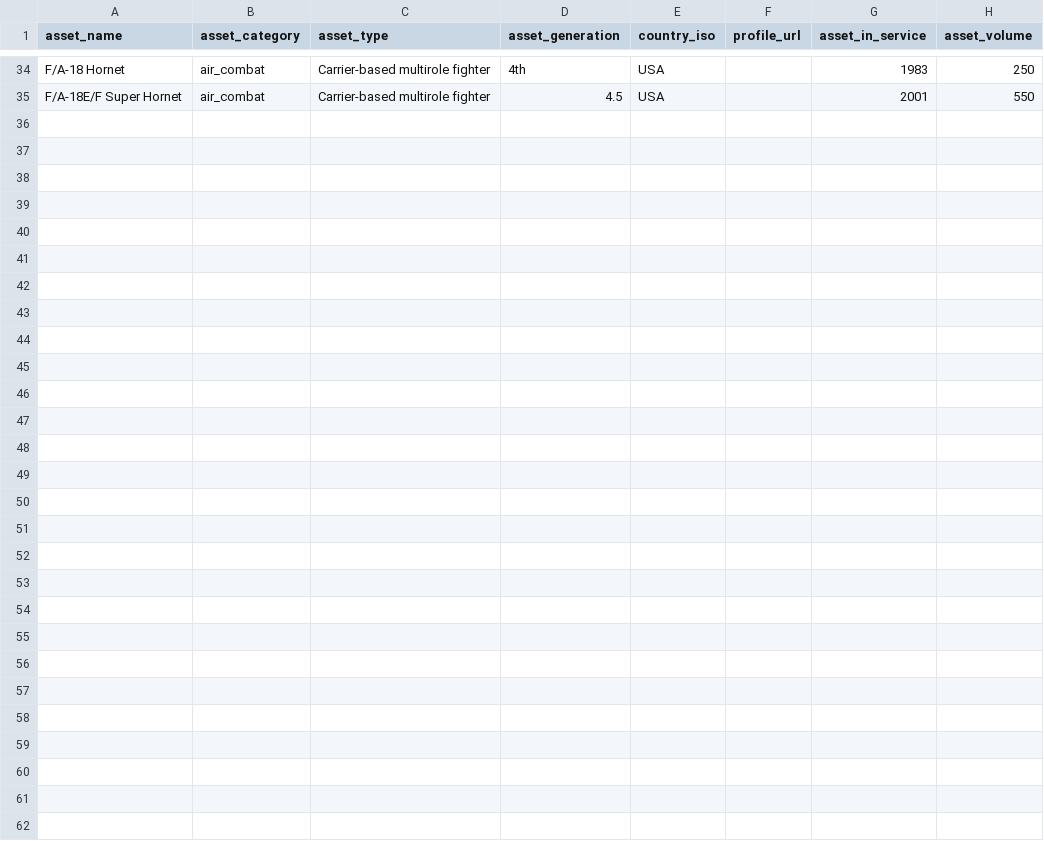
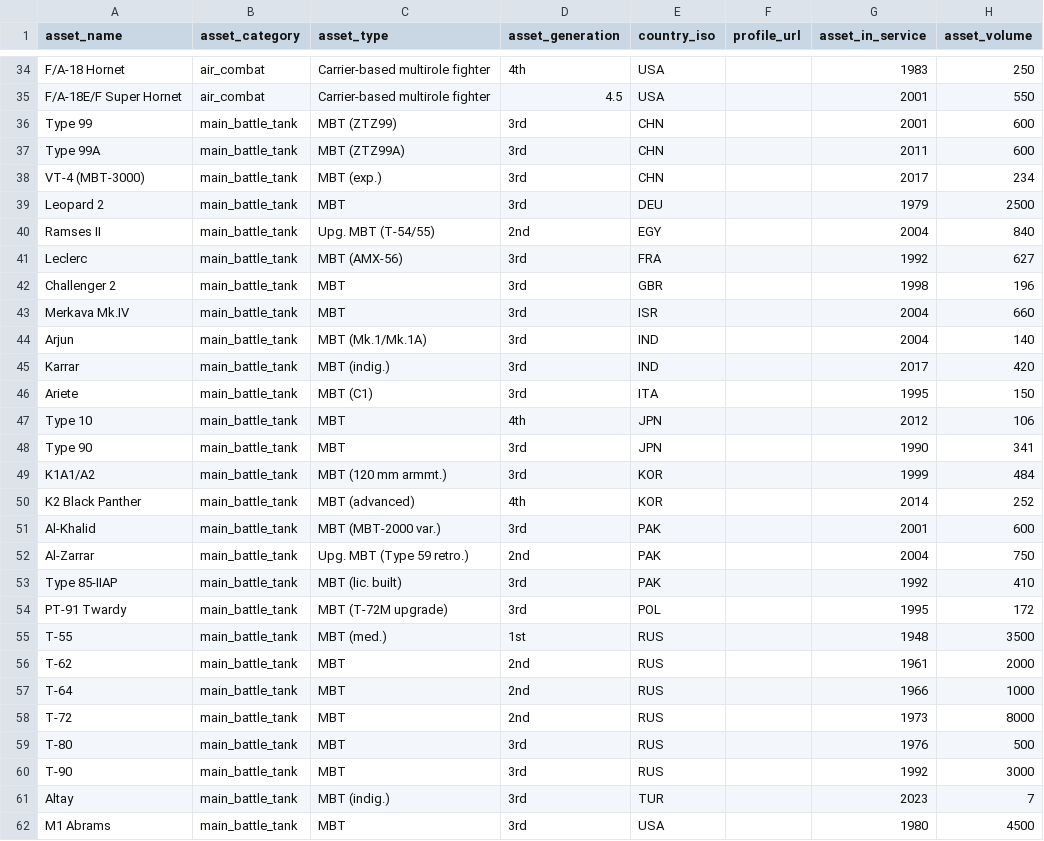
Before and after one commit to ginc-org/public-national-capability-data, a CSV file: ginc_assets.csv (was ginc-assets.csv), drawn as a sheet; only a part is shown, gaps mark what is left out.

Commit message:
added MBTs to ginc assets

```diff
--- a/ginc-assets.csv
+++ b/ginc_assets.csv
@@ -35 +35,28 @@ F/A-18 Hornet,air_combat,Carrier-based multirole fighter,4th,USA,,1983,250
 F/A-18E/F Super Hornet,air_combat,Carrier-based multirole fighter,4.5,USA,,2001,550
+Type 99,main_battle_tank,MBT (ZTZ99),3rd,CHN,,2001,600
+Type 99A,main_battle_tank,MBT (ZTZ99A),3rd,CHN,,2011,600
+VT-4 (MBT-3000),main_battle_tank,MBT (exp.),3rd,CHN,,2017,234
+Leopard 2,main_battle_tank,MBT,3rd,DEU,,1979,2500
+Ramses II,main_battle_tank,Upg. MBT (T-54/55),2nd,EGY,,2004,840
+Leclerc,main_battle_tank,MBT (AMX-56),3rd,FRA,,1992,627
+Challenger 2,main_battle_tank,MBT,3rd,GBR,,1998,196
+Merkava Mk.IV,main_battle_tank,MBT,3rd,ISR,,2004,660
+Arjun,main_battle_tank,MBT (Mk.1/Mk.1A),3rd,IND,,2004,140
+Karrar,main_battle_tank,MBT (indig.),3rd,IND,,2017,420
+Ariete,main_battle_tank,MBT (C1),3rd,ITA,,1995,150
+Type 10,main_battle_tank,MBT,4th,JPN,,2012,106
+Type 90,main_battle_tank,MBT,3rd,JPN,,1990,341
+K1A1/A2,main_battle_tank,MBT (120 mm armmt.),3rd,KOR,,1999,484
+K2 Black Panther,main_battle_tank,MBT (advanced),4th,KOR,,2014,252
+Al-Khalid,main_battle_tank,MBT (MBT-2000 var.),3rd,PAK,,2001,600
+Al-Zarrar,main_battle_tank,Upg. MBT (Type 59 retro.),2nd,PAK,,2004,750
+Type 85-IIAP,main_battle_tank,MBT (lic. built),3rd,PAK,,1992,410
+PT-91 Twardy,main_battle_tank,MBT (T-72M upgrade),3rd,POL,,1995,172
+T-55,main_battle_tank,MBT (med.),1st,RUS,,1948,3500
+T-62,main_battle_tank,MBT,2nd,RUS,,1961,2000
+T-64,main_battle_tank,MBT,2nd,RUS,,1966,1000
+T-72,main_battle_tank,MBT,2nd,RUS,,1973,8000
+T-80,main_battle_tank,MBT,3rd,RUS,,1976,500
+T-90,main_battle_tank,MBT,3rd,RUS,,1992,3000
+Altay,main_battle_tank,MBT (indig.),3rd,TUR,,2023,7
+M1 Abrams,main_battle_tank,MBT,3rd,USA,,1980,4500
```
